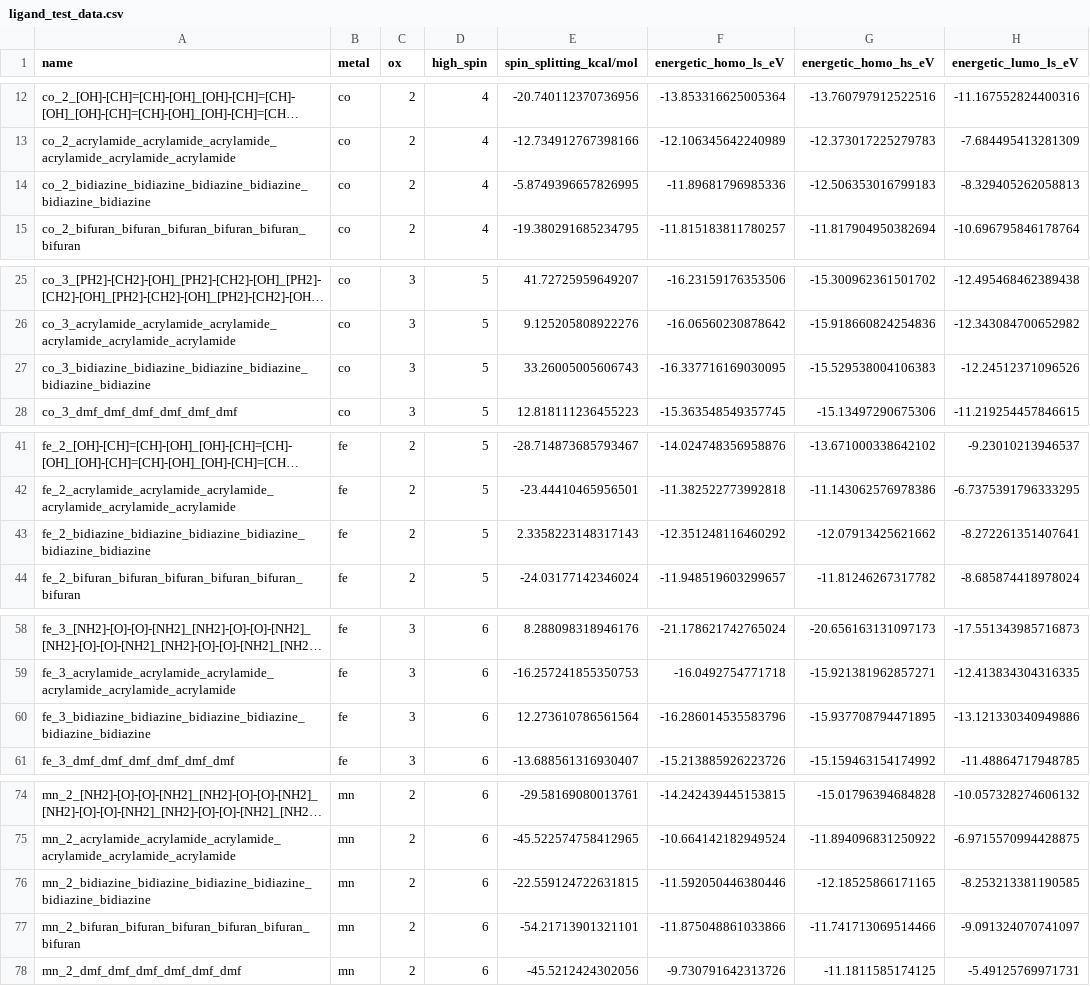
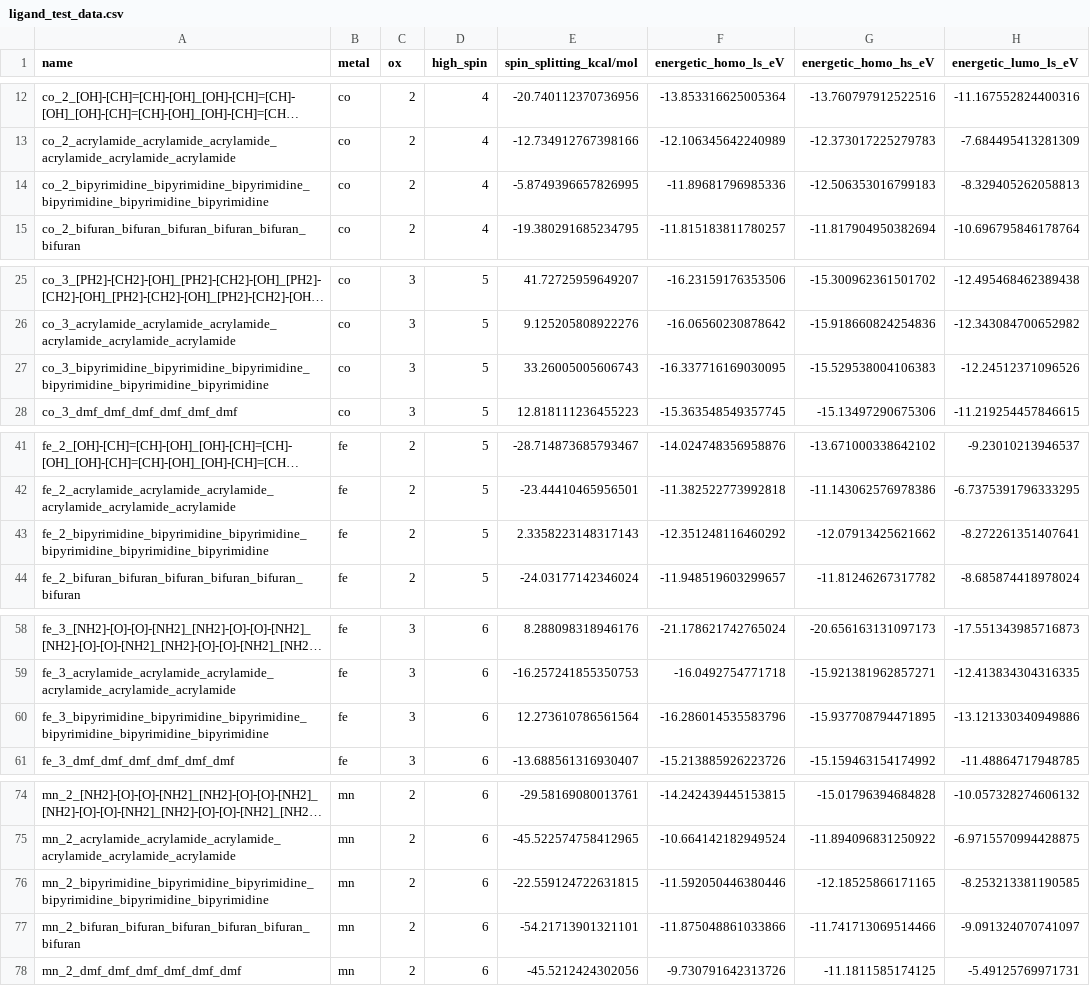
Before and after one commit to hjkgrp/many_body_ml, a CSV file: data/ligand_test_data.csv, drawn as a sheet; only a part is shown, gaps mark what is left out; long unchanged cells end in …; the diff covers the shown part only; the diff names each change by its address in the sheet, - before the commit and + after, or states it on an @@ line.

Commit message:
Change bidiazine to bipyrimidine

```diff
--- a/data/ligand_test_data.csv
+++ b/data/ligand_test_data.csv
-A14 (name): co_2_bidiazine_bidiazine_bidiazine_bidiazine_bidiazine_bidiazine
+A14 (name): co_2_bipyrimidine_bipyrimidine_bipyrimidine_bipyrimidine_bipyrimidine_bipyrimidine
-A27 (name): co_3_bidiazine_bidiazine_bidiazine_bidiazine_bidiazine_bidiazine
+A27 (name): co_3_bipyrimidine_bipyrimidine_bipyrimidine_bipyrimidine_bipyrimidine_bipyrimidine
-A43 (name): fe_2_bidiazine_bidiazine_bidiazine_bidiazine_bidiazine_bidiazine
+A43 (name): fe_2_bipyrimidine_bipyrimidine_bipyrimidine_bipyrimidine_bipyrimidine_bipyrimidine
-A60 (name): fe_3_bidiazine_bidiazine_bidiazine_bidiazine_bidiazine_bidiazine
+A60 (name): fe_3_bipyrimidine_bipyrimidine_bipyrimidine_bipyrimidine_bipyrimidine_bipyrimidine
-A76 (name): mn_2_bidiazine_bidiazine_bidiazine_bidiazine_bidiazine_bidiazine
+A76 (name): mn_2_bipyrimidine_bipyrimidine_bipyrimidine_bipyrimidine_bipyrimidine_bipyrimidine
```
Also changed, not shown: 3 edited cells elsewhere in this file, 1 other file.
